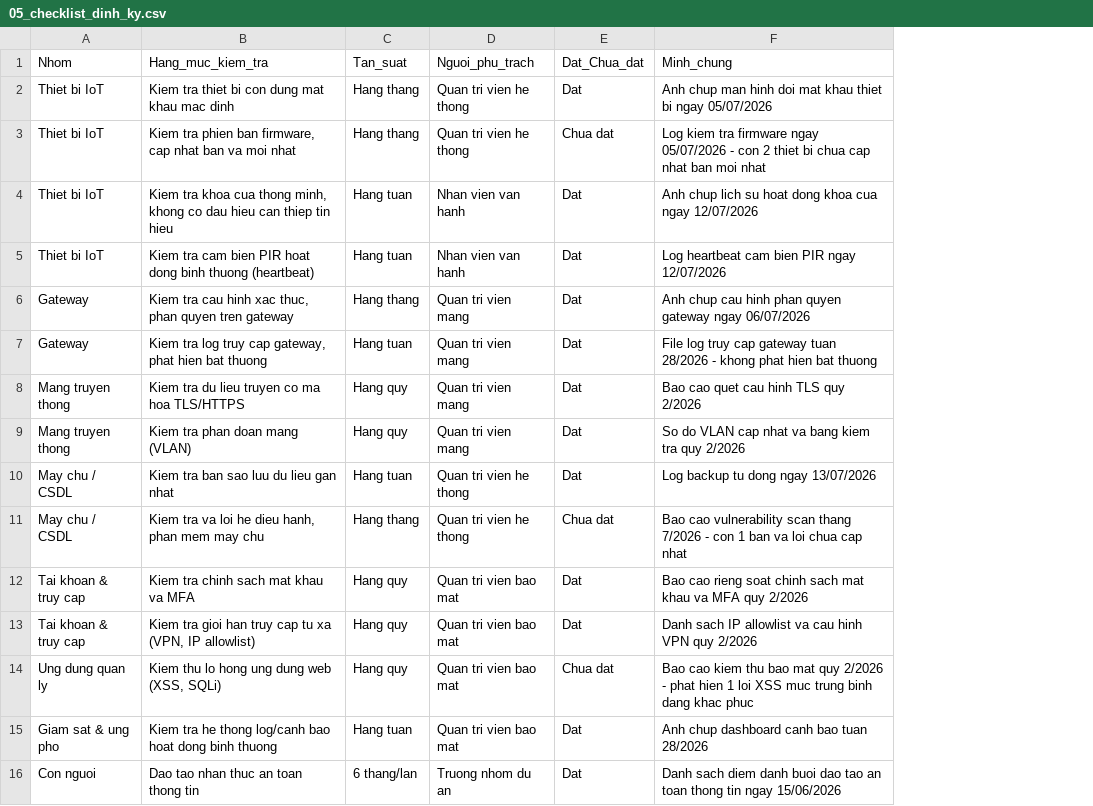
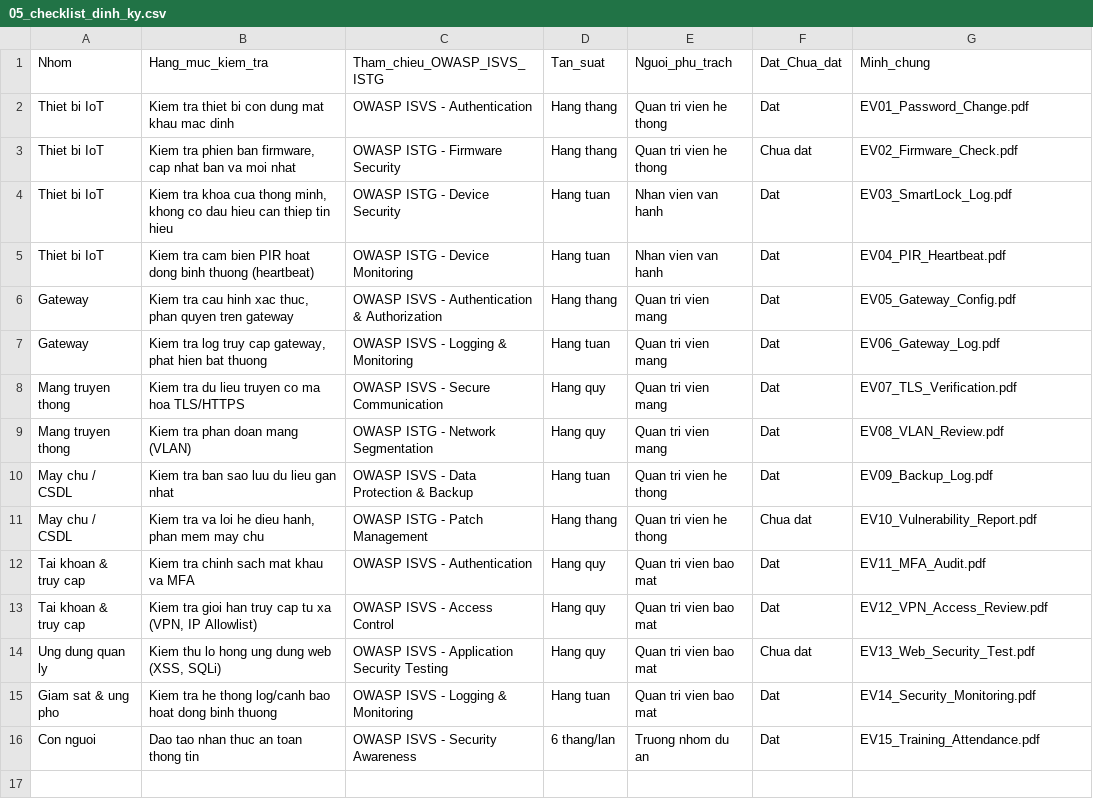
Before and after one commit to vonguyenduyen512-oss/detai35-quanlyruiro-iot, a CSV file: results/05_checklist_dinh_ky.csv, drawn as a sheet; addresses are those after the commit; the diff names each change by its address in the sheet, - before the commit and + after, or states it on an @@ line.

Commit message:
Update 05_checklist_dinh_ky.csv

```diff
--- a/results/05_checklist_dinh_ky.csv
+++ b/results/05_checklist_dinh_ky.csv
+column C (Tham_chieu_OWASP_ISVS_ISTG), rows 2-16: OWASP ISVS - Authentication | OWASP ISTG - Firmware Security | OWASP ISTG - Device Security | OWASP ISTG - Device Monitoring | OWASP ISVS - Authentication & Authorization | OWASP ISVS - Logging & Monitoring | OWASP ISVS - Secure Communication | OWASP ISTG - Network Segmentation | OWASP ISVS - Data Protection & Backup | OWASP ISTG - Patch Management | OWASP ISVS - Authentication | OWASP ISVS - Access Control | OWASP ISVS - Application Security Testing | OWASP ISVS - Logging & Monitoring | OWASP ISVS - Security Awareness
-G2 (Minh_chung): Anh chup man hinh doi mat khau thiet bi ngay 05/07/2026
+G2 (Minh_chung): EV01_Password_Change.pdf
-G3 (Minh_chung): Log kiem tra firmware ngay 05/07/2026 - con 2 thiet bi chua cap nhat ban moi nhat
+G3 (Minh_chung): EV02_Firmware_Check.pdf
-G4 (Minh_chung): Anh chup lich su hoat dong khoa cua ngay 12/07/2026
+G4 (Minh_chung): EV03_SmartLock_Log.pdf
-G5 (Minh_chung): Log heartbeat cam bien PIR ngay 12/07/2026
+G5 (Minh_chung): EV04_PIR_Heartbeat.pdf
-G6 (Minh_chung): Anh chup cau hinh phan quyen gateway ngay 06/07/2026
+G6 (Minh_chung): EV05_Gateway_Config.pdf
-G7 (Minh_chung): File log truy cap gateway tuan 28/2026 - khong phat hien bat thuong
+G7 (Minh_chung): EV06_Gateway_Log.pdf
-G8 (Minh_chung): Bao cao quet cau hinh TLS quy 2/2026
+G8 (Minh_chung): EV07_TLS_Verification.pdf
-G9 (Minh_chung): So do VLAN cap nhat va bang kiem tra quy 2/2026
+G9 (Minh_chung): EV08_VLAN_Review.pdf
-G10 (Minh_chung): Log backup tu dong ngay 13/07/2026
+G10 (Minh_chung): EV09_Backup_Log.pdf
-G11 (Minh_chung): Bao cao vulnerability scan thang 7/2026 - con 1 ban va loi chua cap nhat
+G11 (Minh_chung): EV10_Vulnerability_Report.pdf
-G12 (Minh_chung): Bao cao rieng soat chinh sach mat khau va MFA quy 2/2026
+G12 (Minh_chung): EV11_MFA_Audit.pdf
-B13 (Hang_muc_kiem_tra): …(VPN, IP allowlist)
+B13 (Hang_muc_kiem_tra): …(VPN, IP Allowlist)
-G13 (Minh_chung): Danh sach IP allowlist va cau hinh VPN quy 2/2026
+G13 (Minh_chung): EV12_VPN_Access_Review.pdf
-G14 (Minh_chung): Bao cao kiem thu bao mat quy 2/2026 - phat hien 1 loi XSS muc trung binh dang khac phuc
+G14 (Minh_chung): EV13_Web_Security_Test.pdf
-G15 (Minh_chung): Anh chup dashboard canh bao tuan 28/2026
+G15 (Minh_chung): EV14_Security_Monitoring.pdf
-G16 (Minh_chung): Danh sach diem danh buoi dao tao an toan thong tin ngay 15/06/2026
+G16 (Minh_chung): EV15_Training_Attendance.pdf
```
